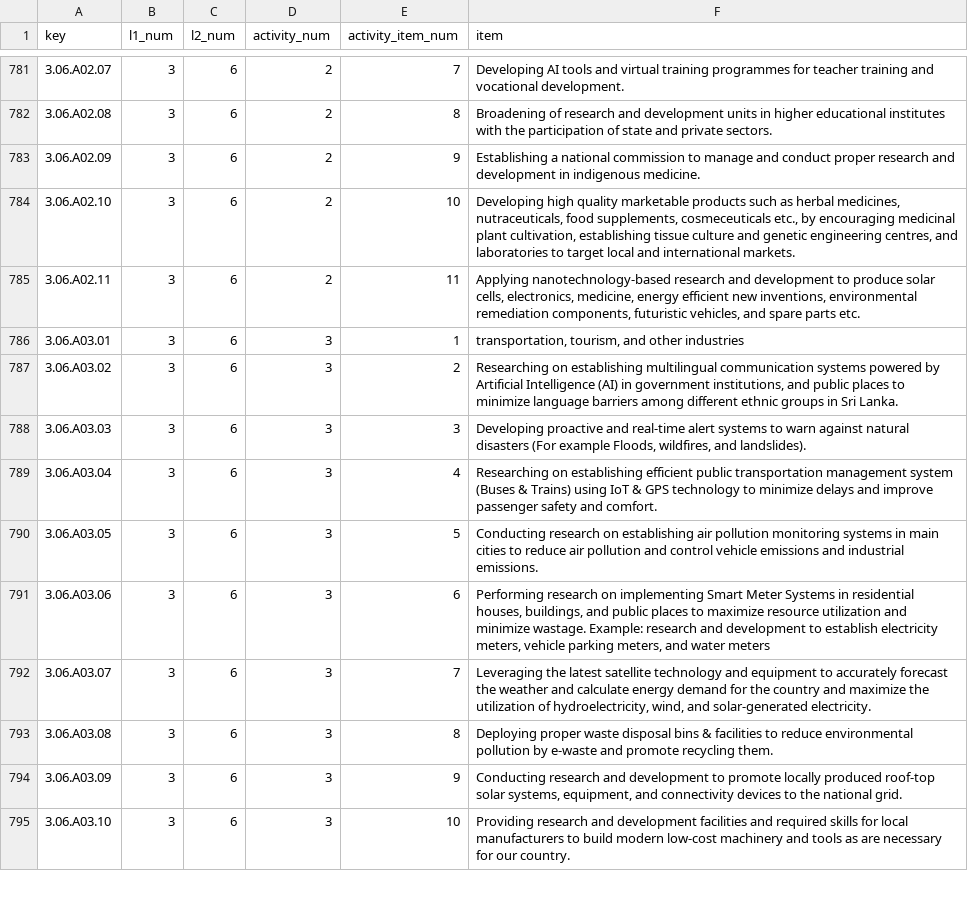
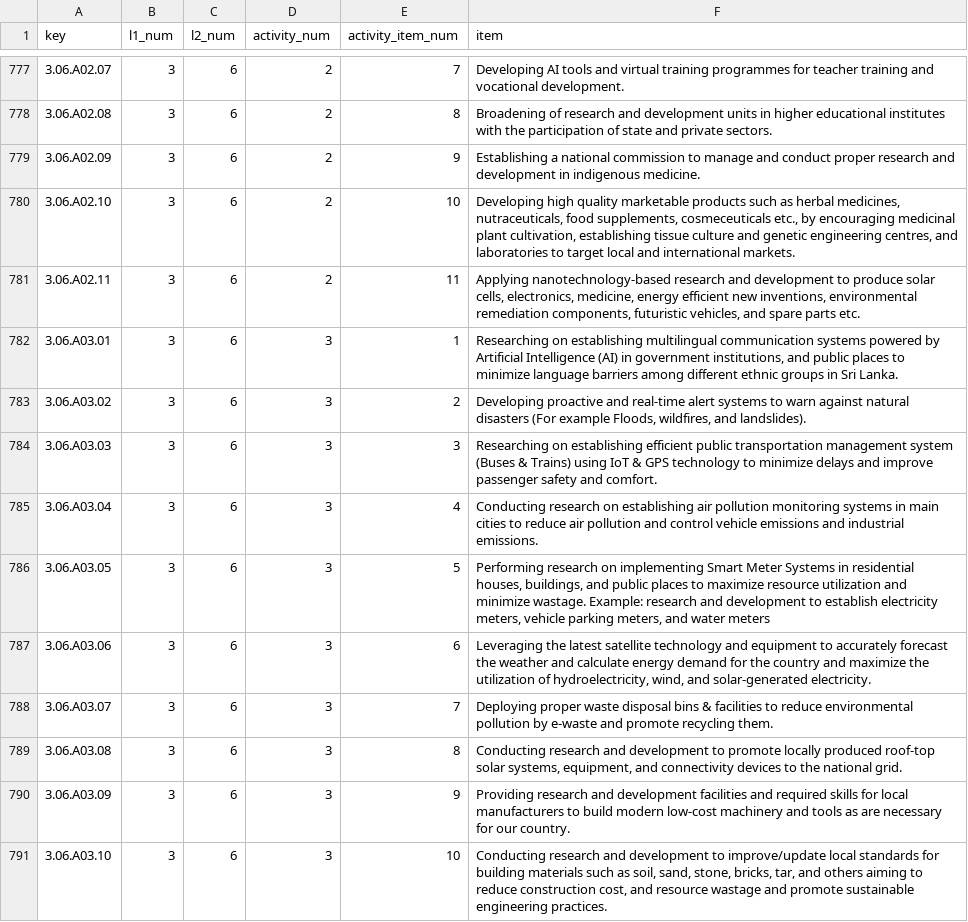
Before and after one commit to nuuuwan/manifesto_monitoring, a TSV file: data/manifestos/tables/activity_items.tsv, drawn as a sheet; only a part is shown, gaps mark what is left out; the diff covers the shown part only.

Commit message:
test_items

```diff
--- a/data/manifestos/tables/activity_items.tsv
+++ b/data/manifestos/tables/activity_items.tsv
@@ -785,11 +781,11 @@ key	l1_num	l2_num	activity_num	activity_item_num	item
 3.06.A02.11	3	6	2	11	Applying nanotechnology-based research and development to produce solar cells, electronics, medicine, energy efficient new inventions, environmental remediation components, futuristic vehicles, and spare parts etc.
-3.06.A03.01	3	6	3	1	transportation, tourism, and other industries
-3.06.A03.02	3	6	3	2	Researching on establishing multilingual communication systems powered by Artificial Intelligence (AI) in government institutions, and public places to minimize language barriers among different ethnic groups in Sri Lanka.
-3.06.A03.03	3	6	3	3	Developing proactive and real-time alert systems to warn against natural disasters (For example Floods, wildfires, and landslides).
-3.06.A03.04	3	6	3	4	Researching on establishing efficient public transportation management system (Buses & Trains) using IoT & GPS technology to minimize delays and improve passenger safety and comfort.
-3.06.A03.05	3	6	3	5	Conducting research on establishing air pollution monitoring systems in main cities to reduce air pollution and control vehicle emissions and industrial emissions.
-3.06.A03.06	3	6	3	6	Performing research on implementing Smart Meter Systems in residential houses, buildings, and public places to maximize resource utilization and minimize wastage. Example: research and development to establish electricity meters, vehicle parking meters, and water meters
-3.06.A03.07	3	6	3	7	Leveraging the latest satellite technology and equipment to accurately forecast the weather and calculate energy demand for the country and maximize the utilization of hydroelectricity, wind, and solar-generated electricity.
-3.06.A03.08	3	6	3	8	Deploying proper waste disposal bins & facilities to reduce environmental pollution by e-waste and promote recycling them.
-3.06.A03.09	3	6	3	9	Conducting research and development to promote locally produced roof-top solar systems, equipment, and connectivity devices to the national grid.
-3.06.A03.10	3	6	3	10	Providing research and development facilities and required skills for local manufacturers to build modern low-cost machinery and tools as are necessary for our country.
+3.06.A03.01	3	6	3	1	Researching on establishing multilingual communication systems powered by Artificial Intelligence (AI) in government institutions, and public places to minimize language barriers among different ethnic groups in Sri Lanka.
+3.06.A03.02	3	6	3	2	Developing proactive and real-time alert systems to warn against natural disasters (For example Floods, wildfires, and landslides).
+3.06.A03.03	3	6	3	3	Researching on establishing efficient public transportation management system (Buses & Trains) using IoT & GPS technology to minimize delays and improve passenger safety and comfort.
+3.06.A03.04	3	6	3	4	Conducting research on establishing air pollution monitoring systems in main cities to reduce air pollution and control vehicle emissions and industrial emissions.
+3.06.A03.05	3	6	3	5	Performing research on implementing Smart Meter Systems in residential houses, buildings, and public places to maximize resource utilization and minimize wastage. Example: research and development to establish electricity meters, vehicle parking meters, and water meters
+3.06.A03.06	3	6	3	6	Leveraging the latest satellite technology and equipment to accurately forecast the weather and calculate energy demand for the country and maximize the utilization of hydroelectricity, wind, and solar-generated electricity.
+3.06.A03.07	3	6	3	7	Deploying proper waste disposal bins & facilities to reduce environmental pollution by e-waste and promote recycling them.
+3.06.A03.08	3	6	3	8	Conducting research and development to promote locally produced roof-top solar systems, equipment, and connectivity devices to the national grid.
+3.06.A03.09	3	6	3	9	Providing research and development facilities and required skills for local manufacturers to build modern low-cost machinery and tools as are necessary for our country.
+3.06.A03.10	3	6	3	10	Conducting research and development to improve/update local standards for building materials such as soil, sand, stone, bricks, tar, and others aiming to reduce construction cost, and resource wastage and promote sustainable engineering practices.
```
Also changed, not shown: 8 removed rows and 54 edited cells elsewhere in this file, data/manifestos/tables/_all.tsv, data/manifestos/tables/activities.tsv, 3 other files.
